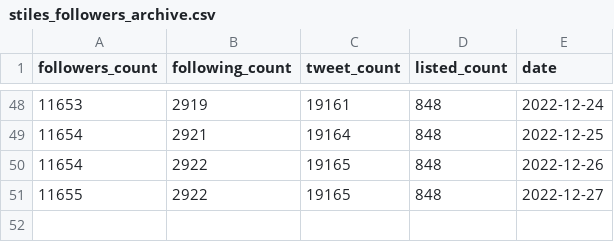
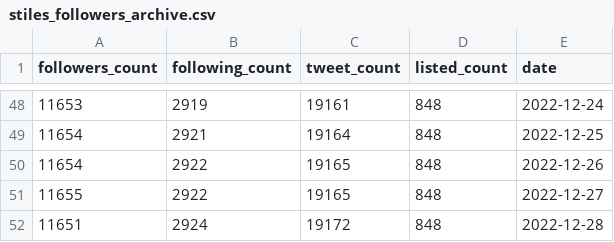
Before and after one commit to stiles/twitter-followers-history, a CSV file: data/processed/stiles_followers_archive.csv, drawn as a sheet; only a part is shown, gaps mark what is left out.

```diff
--- a/data/processed/stiles_followers_archive.csv
+++ b/data/processed/stiles_followers_archive.csv
@@ -51 +51,2 @@ followers_count,following_count,tweet_count,listed_count,date
 11655,2922,19165,848,2022-12-27
+11651,2924,19172,848,2022-12-28
```
Also changed, not shown: 1 other file.
